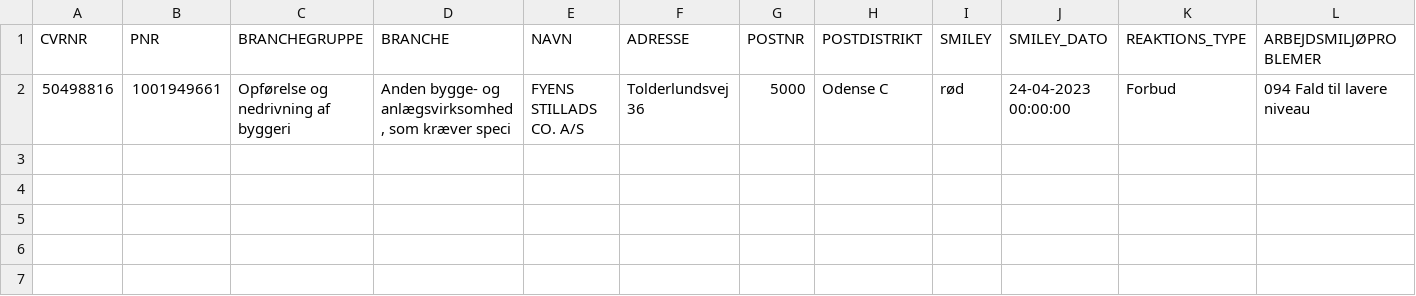
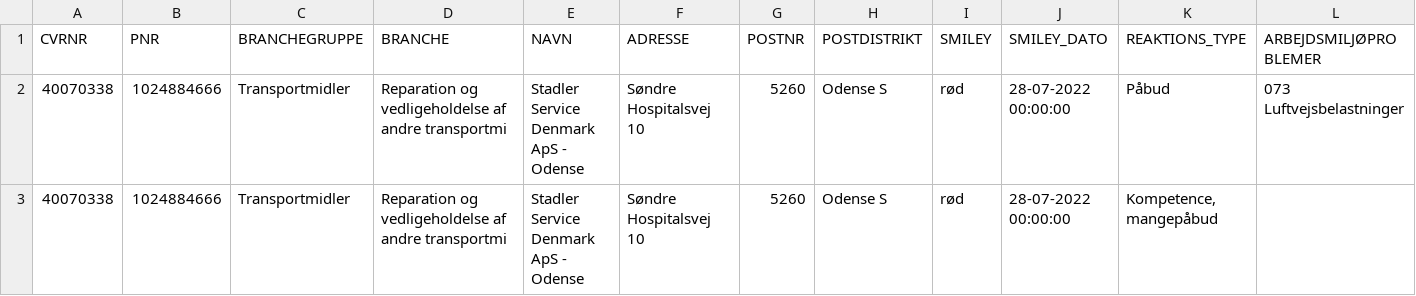
Before and after one commit to TV2-Fyn/scraping-af-arbejdstilsynets-smileyordning, a CSV file: csv/removed_at.csv, drawn as a sheet; only a part is shown; removed rows and columns are numbered as before the commit, all else as after; rows hold the shown columns only; the diff names each change by its address in the sheet, - before the commit and + after, or states it on an @@ line.

```diff
--- a/csv/removed_at.csv
+++ b/csv/removed_at.csv
-row 2: 50498816 | 1001949661 | Opførelse og nedrivning af byggeri | Anden bygge- og anlægsvirksomhed, som kræver speci | FYENS STILLADS CO. A/S | Tolderlundsvej 36 | 5000 | Odense C | rød | 24-04-2023 00:00:00 | Forbud | 094 Fald til lavere niveau
+row 2: 40070338 | 1024884666 | Transportmidler | Reparation og vedligeholdelse af andre transportmi | Stadler Service Denmark ApS - Odense | Søndre Hospitalsvej 10 | 5260 | Odense S | rød | 28-07-2022 00:00:00 | Påbud | 073 Luftvejsbelastninger
+row 3: 40070338 | 1024884666 | Transportmidler | Reparation og vedligeholdelse af andre transportmi | Stadler Service Denmark ApS - Odense | Søndre Hospitalsvej 10 | 5260 | Odense S | rød | 28-07-2022 00:00:00 | Kompetence, mangepåbud
```
